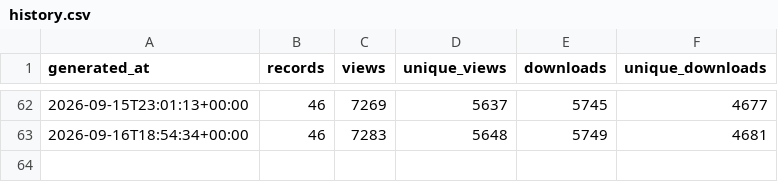
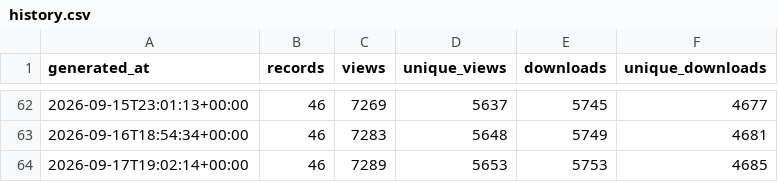
Before and after one commit to matsuoka-GPT/matsuoka-GPT.github.io, a CSV file: data/zenodo/history.csv, drawn as a sheet; only a part is shown, gaps mark what is left out.

```diff
--- a/data/zenodo/history.csv
+++ b/data/zenodo/history.csv
@@ -63 +63,2 @@ generated_at,records,views,unique_views,downloads,unique_downloads
 2026-09-16T18:54:34+00:00,46,7283,5648,5749,4681
+2026-09-17T19:02:14+00:00,46,7289,5653,5753,4685
```
Also changed, not shown: data/zenodo/zenodo_records.csv, 3 other files.
